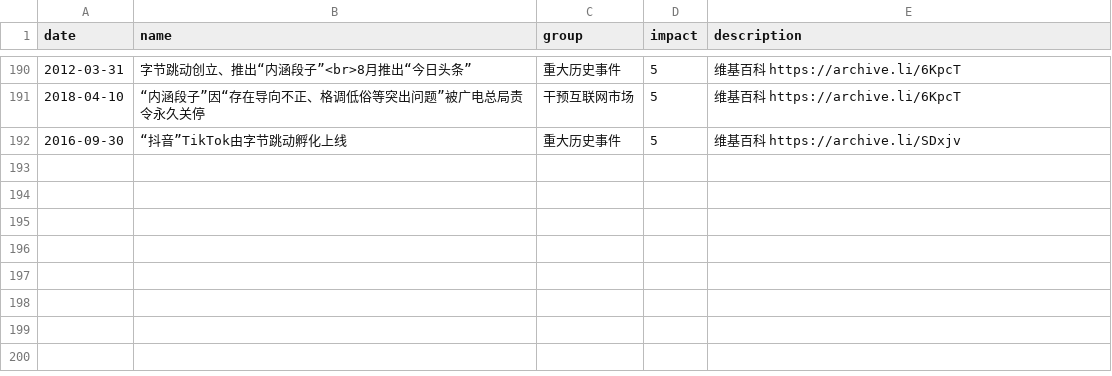
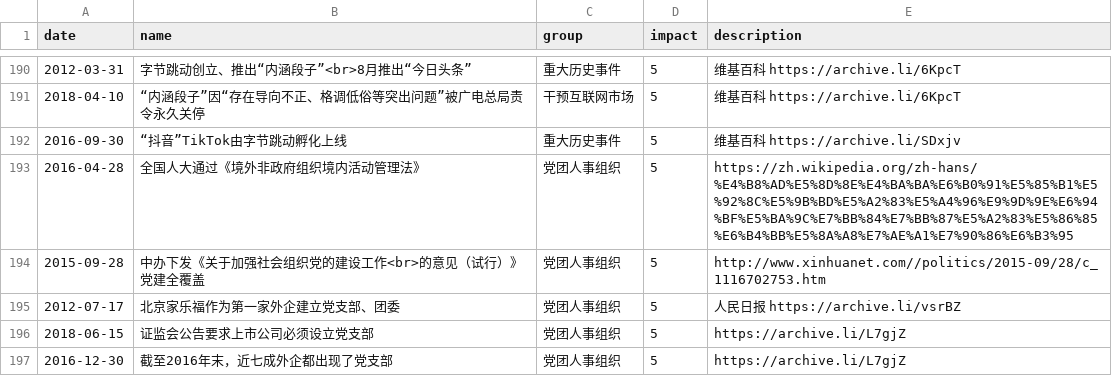
Before and after one commit to chinatimeline/data, a CSV file: ideology/CCP_Ideology_Events.csv, drawn as a sheet; only a part is shown, gaps mark what is left out.

Commit message:
外企党支部

```diff
--- a/ideology/CCP_Ideology_Events.csv
+++ b/ideology/CCP_Ideology_Events.csv
@@ -192 +192,6 @@ date,name,group,impact,description
 2016-09-30,“抖音”TikTok由字节跳动孵化上线,重大历史事件,5,维基百科 https://archive.li/SDxjv
+2016-04-28,全国人大通过《境外非政府组织境内活动管理法》,党团人事组织,5,https://zh.wikipedia.org/zh-hans/%E4%B8%AD%E5%8D%8E%E4%BA%BA%E6%B0%91%E5%85%B1%E5%92%8C%E5%9B%BD%E5%A2%83%E5%A4%96%E9%9D%9E%E6%94%BF%E5%BA%9C%E7%BB%84%E7%BB%87%E5%A2%83%E5%86%85%E6%B4%BB%E5%8A%A8%E7%AE%A1%E7%90%86%E6%B3%95
+2015-09-28,中办下发《关于加强社会组织党的建设工作<br>的意见（试行）》党建全覆盖,党团人事组织,5,http://www.xinhuanet.com//politics/2015-09/28/c_1116702753.htm
+2012-07-17,北京家乐福作为第一家外企建立党支部、团委,党团人事组织,5,人民日报 https://archive.li/vsrBZ
+2018-06-15,证监会公告要求上市公司必须设立党支部,党团人事组织,5,	https://archive.li/L7gjZ
+2016-12-30,截至2016年末，近七成外企都出现了党支部,党团人事组织,5,	https://archive.li/L7gjZ
```
